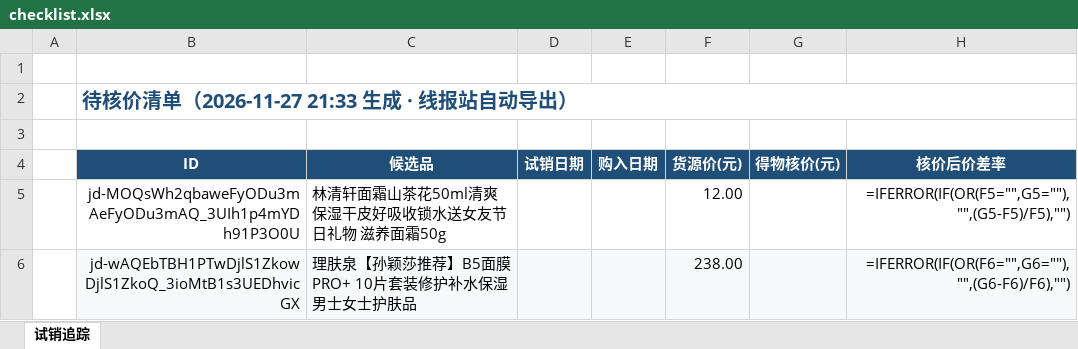
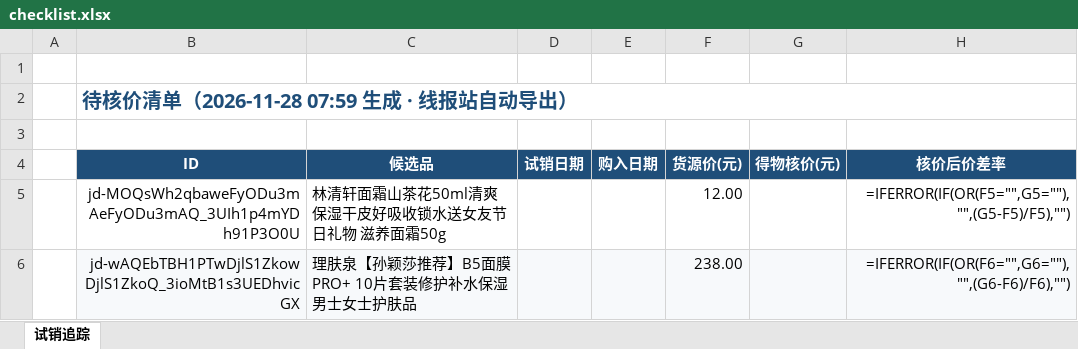
Before and after one commit to aa563977885-web/rixianbao, an Excel workbook: site/checklist.xlsx, sheet 试销追踪, drawn as a sheet; only a part is shown; values as stored, in another font and other column widths than the file's, no borders; formulas without a stored value are shown as written; the diff names each change by its address in the sheet, - before the commit and + after, or states it on an @@ line.

```diff
--- a/site/checklist.xlsx (sheet 试销追踪)
+++ b/site/checklist.xlsx (sheet 试销追踪)
-B2 (ID): 待核价清单（2026-11-27 21:33 生成 · 线报站自动导出）
+B2 (ID): 待核价清单（2026-11-28 07:59 生成 · 线报站自动导出）
```
Also changed, not shown: 7 other files.
